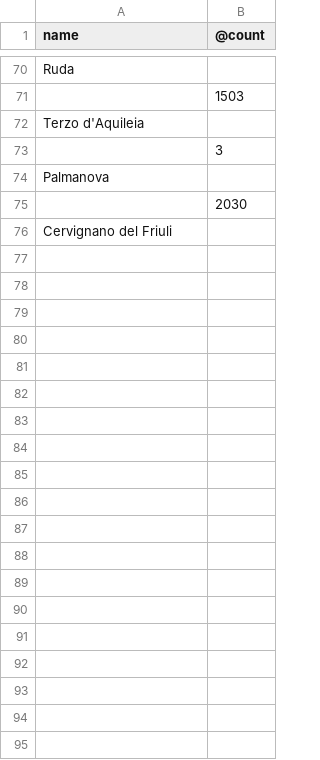
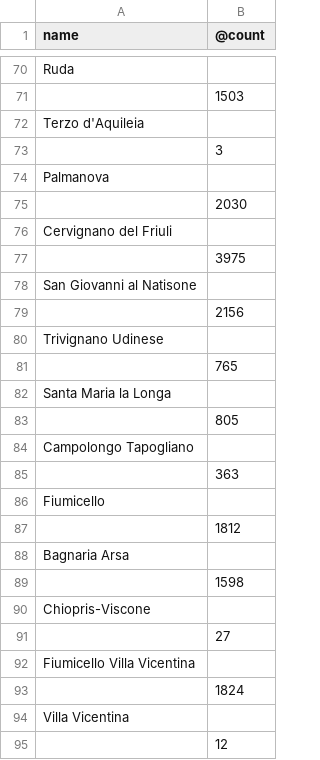
Before and after one commit to cascafico/osmonitor, a CSV file: addr_stats_UD.csv, drawn as a sheet; only a part is shown, gaps mark what is left out; the diff covers the shown part only; the diff names each change by its address in the sheet, - before the commit and + after, or states it on an @@ line.

```diff
--- a/addr_stats_UD.csv
+++ b/addr_stats_UD.csv
+row 77:  | 3975
+row 78: San Giovanni al Natisone
+row 79:  | 2156
+row 80: Trivignano Udinese
+row 81:  | 765
+row 82: Santa Maria la Longa
+row 83:  | 805
+row 84: Campolongo Tapogliano
+row 85:  | 363
+row 86: Fiumicello
+row 87:  | 1812
+row 88: Bagnaria Arsa
+row 89:  | 1598
+row 90: Chiopris-Viscone
+row 91:  | 27
+row 92: Fiumicello Villa Vicentina
+row 93:  | 1824
+row 94: Villa Vicentina
+row 95:  | 12
```
Also changed, not shown: 9 added rows elsewhere in this file.
